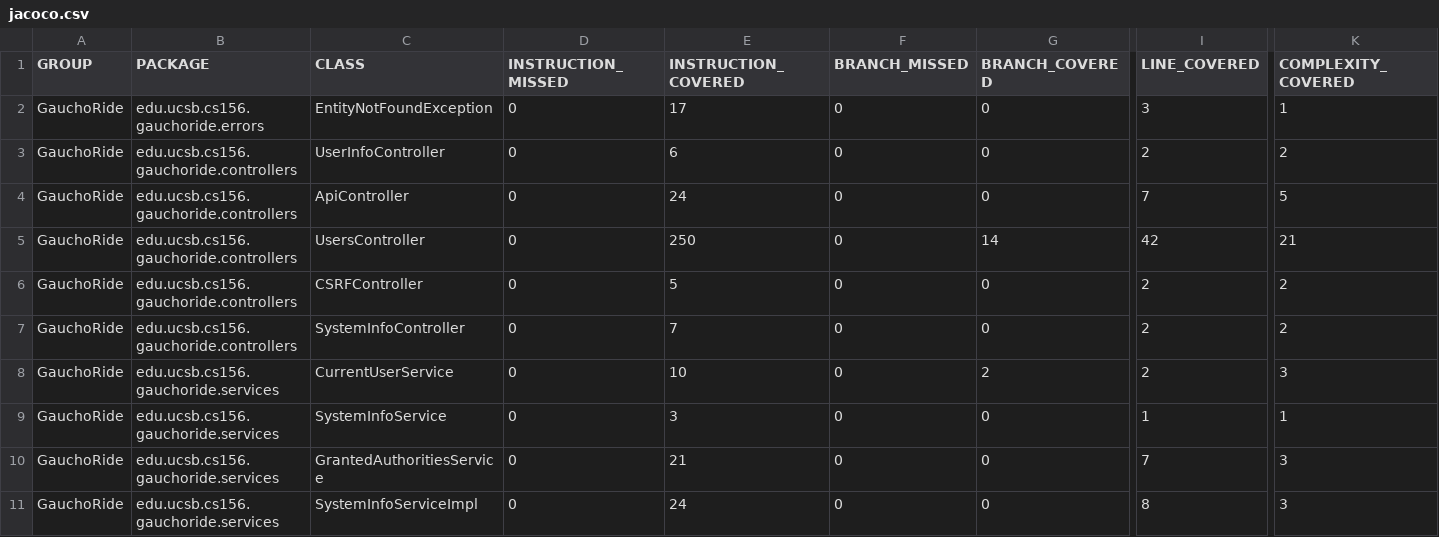
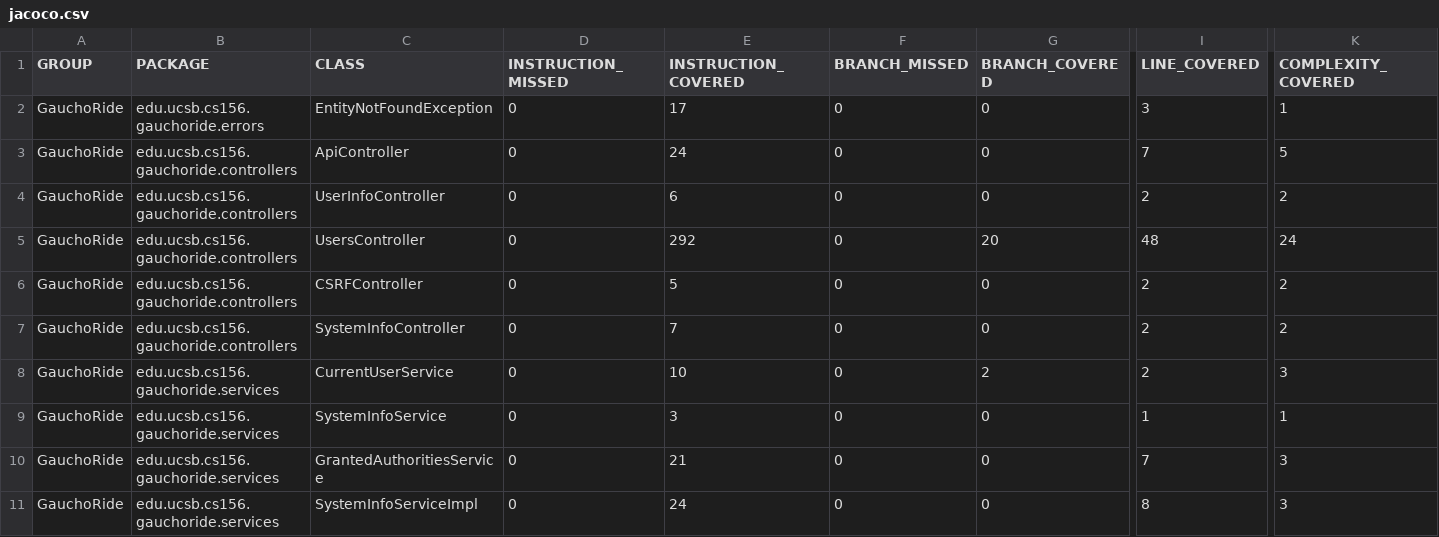
Before and after one commit to ucsb-cs156-s23/proj-gauchoride-s23-5pm-1, a CSV file: jacoco/jacoco.csv, drawn as a sheet; only a part is shown, gaps mark what is left out; the diff names each change by its address in the sheet, - before the commit and + after, or states it on an @@ line.

Commit message:
Deploying to gh-pages from @ ucsb-cs156-s23/proj-gauchoride-s23-5pm-1@ae1b5ea2ea5cfd9f674d972a55d7fa33405a80b6 🚀

```diff
--- a/jacoco/jacoco.csv
+++ b/jacoco/jacoco.csv
@@ row 4 moved to row 3: GauchoRide @@
-E5 (INSTRUCTION_COVERED): 250
+E5 (INSTRUCTION_COVERED): 292
-G5 (BRANCH_COVERED): 14
+G5 (BRANCH_COVERED): 20
-I5 (LINE_COVERED): 42
+I5 (LINE_COVERED): 48
-K5 (COMPLEXITY_COVERED): 21
+K5 (COMPLEXITY_COVERED): 24
```
Also changed, not shown: 7 other files.
